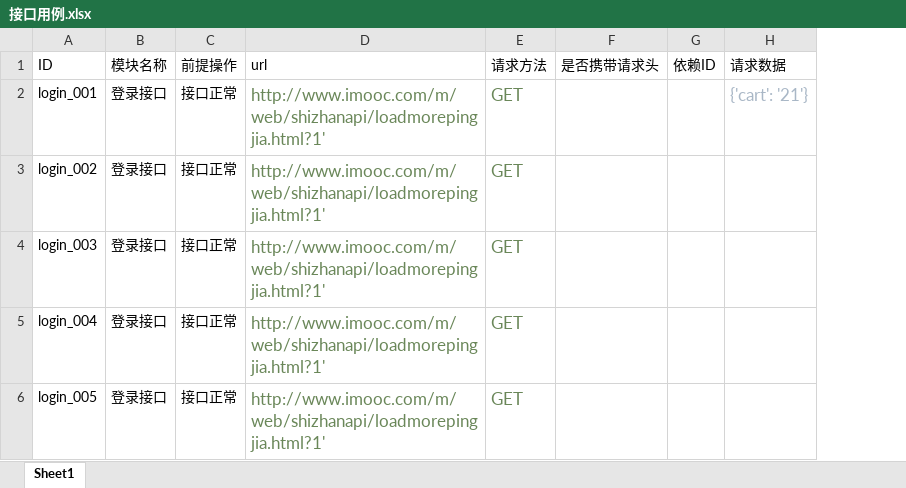
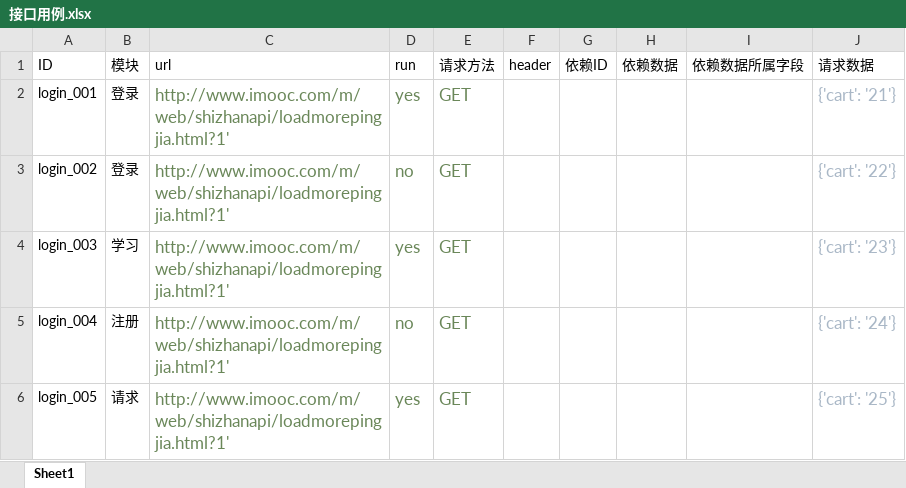
Before and after one commit to Chen2675046489/URLTest, an Excel workbook: 接口用例.xlsx, sheet Sheet1, drawn as a sheet; only a part is shown; values as stored, in another font and other column widths than the file's, no borders; removed rows and columns are numbered as before the commit, all else as after; the diff names each change by its address in the sheet, - before the commit and + after, or states it on an @@ line.

```diff
--- a/接口用例.xlsx (sheet Sheet1)
+++ b/接口用例.xlsx (sheet Sheet1)
-column B (模块名称), rows 2-6: all 登录接口
-column C (前提操作), rows 2-6: all 接口正常
+column B (模块), rows 2-6: 登录 | 登录 | 学习 | 注册 | 请求
+column D (run), rows 2-6: yes | no | yes | no | yes
-column F (是否携带请求头), empty
+column F (header), empty
+column H (依赖数据), empty
+column I (依赖数据所属字段), empty
-J3 (请求数据): (empty)
+J3 (请求数据): {'cart': '22'}
-J4 (请求数据): (empty)
+J4 (请求数据): {'cart': '23'}
-J5 (请求数据): (empty)
+J5 (请求数据): {'cart': '24'}
-J6 (请求数据): (empty)
+J6 (请求数据): {'cart': '25'}
```
Also changed, not shown: 9 other files.
